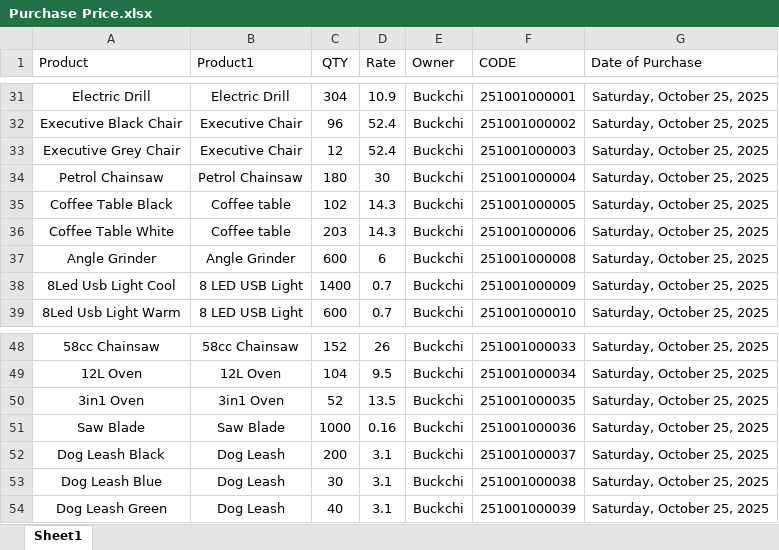
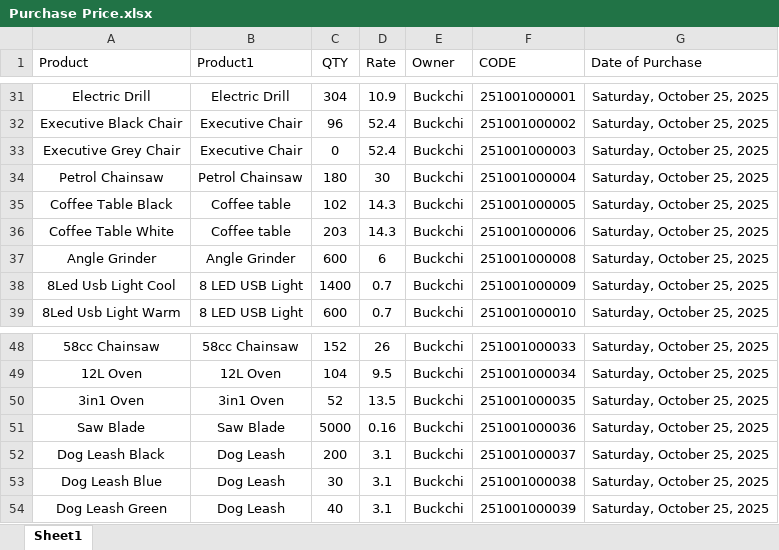
Before and after one commit to NIBH014B/Buckchi, an Excel workbook: New Management/Purchase Price.xlsx, sheet Sheet1, drawn as a sheet; only a part is shown, gaps mark what is left out; values as stored, in another font and other column widths than the file's, no borders; the diff names each change by its address in the sheet, - before the commit and + after, or states it on an @@ line.

Commit message:
Add files via upload

```diff
--- a/New Management/Purchase Price.xlsx (sheet Sheet1)
+++ b/New Management/Purchase Price.xlsx (sheet Sheet1)
-C33 (QTY): 12
+C33 (QTY): 0
-C51 (QTY): 1000
+C51 (QTY): 5000
```
